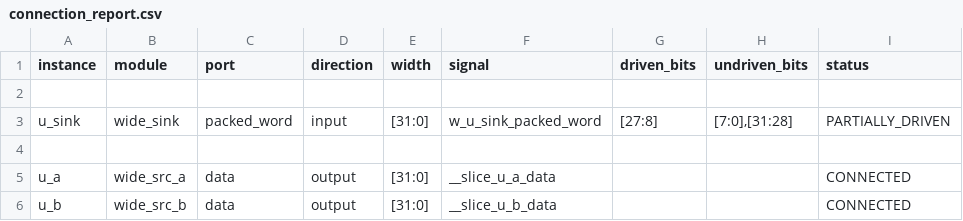
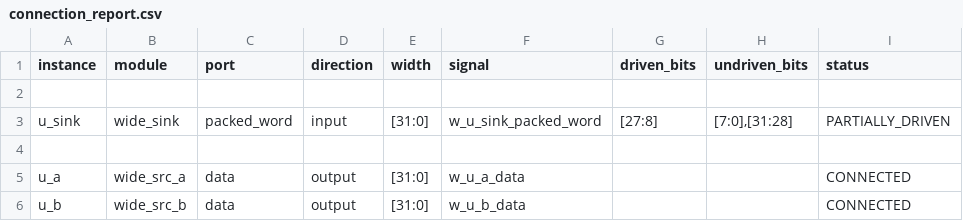
Before and after one commit to masktwo3/GitTmp, a CSV file: examples/port_bits_packing/connection_report.csv, drawn as a sheet.

```diff
--- a/examples/port_bits_packing/connection_report.csv
+++ b/examples/port_bits_packing/connection_report.csv
@@ -4,3 +4,3 @@ u_sink,wide_sink,packed_word,input,[31:0],w_u_sink_packed_word,[27:8],"[7:0],[31
 
-u_a,wide_src_a,data,output,[31:0],__slice_u_a_data,,,CONNECTED
-u_b,wide_src_b,data,output,[31:0],__slice_u_b_data,,,CONNECTED
+u_a,wide_src_a,data,output,[31:0],w_u_a_data,,,CONNECTED
+u_b,wide_src_b,data,output,[31:0],w_u_b_data,,,CONNECTED
```
Also changed, not shown: examples/connection_report.csv, examples/const_and_bit_packing/connection_report.csv, 9 other files.
